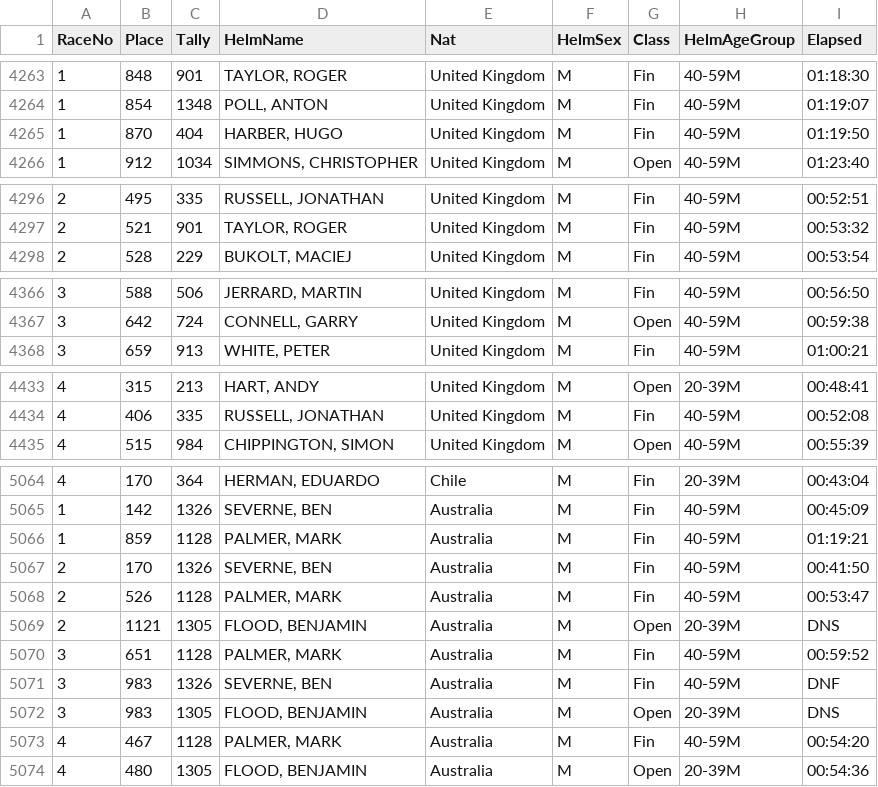
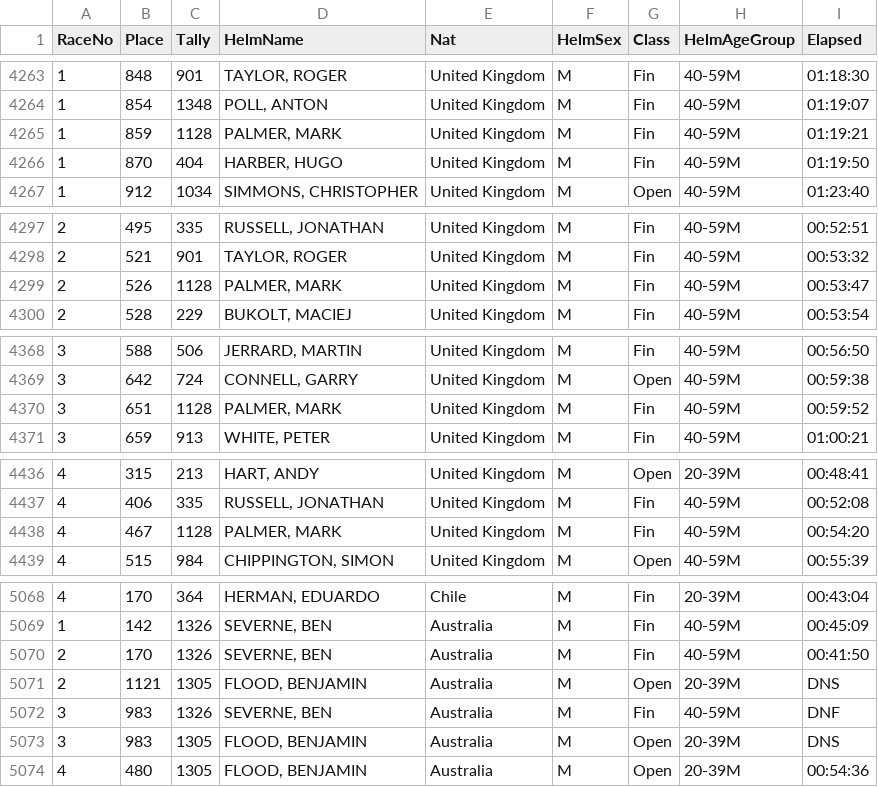
Before and after one commit to Logiqx/defi-results, a CSV file: data/csv/defi-wind-2023.csv, drawn as a sheet; only a part is shown, gaps mark what is left out.

```diff
--- a/data/csv/defi-wind-2023.csv
+++ b/data/csv/defi-wind-2023.csv
@@ -4264,2 +4264,3 @@ RaceNo,Place,Tally,HelmName,Nat,HelmSex,Class,HelmAgeGroup,Elapsed
 1,854,1348,"POLL, ANTON",United Kingdom,M,Fin,40-59M,01:19:07
+1,859,1128,"PALMER, MARK",United Kingdom,M,Fin,40-59M,01:19:21
 1,870,404,"HARBER, HUGO",United Kingdom,M,Fin,40-59M,01:19:50
@@ -4297,2 +4298,3 @@ RaceNo,Place,Tally,HelmName,Nat,HelmSex,Class,HelmAgeGroup,Elapsed
 2,521,901,"TAYLOR, ROGER",United Kingdom,M,Fin,40-59M,00:53:32
+2,526,1128,"PALMER, MARK",United Kingdom,M,Fin,40-59M,00:53:47
 2,528,229,"BUKOLT, MACIEJ",United Kingdom,M,Fin,40-59M,00:53:54
@@ -4367,2 +4369,3 @@ RaceNo,Place,Tally,HelmName,Nat,HelmSex,Class,HelmAgeGroup,Elapsed
 3,642,724,"CONNELL, GARRY",United Kingdom,M,Open,40-59M,00:59:38
+3,651,1128,"PALMER, MARK",United Kingdom,M,Fin,40-59M,00:59:52
 3,659,913,"WHITE, PETER",United Kingdom,M,Fin,40-59M,01:00:21
@@ -4434,2 +4437,3 @@ RaceNo,Place,Tally,HelmName,Nat,HelmSex,Class,HelmAgeGroup,Elapsed
 4,406,335,"RUSSELL, JONATHAN",United Kingdom,M,Fin,40-59M,00:52:08
+4,467,1128,"PALMER, MARK",United Kingdom,M,Fin,40-59M,00:54:20
 4,515,984,"CHIPPINGTON, SIMON",United Kingdom,M,Open,40-59M,00:55:39
@@ -5065,10 +5069,6 @@ RaceNo,Place,Tally,HelmName,Nat,HelmSex,Class,HelmAgeGroup,Elapsed
 1,142,1326,"SEVERNE, BEN",Australia,M,Fin,40-59M,00:45:09
-1,859,1128,"PALMER, MARK",Australia,M,Fin,40-59M,01:19:21
 2,170,1326,"SEVERNE, BEN",Australia,M,Fin,40-59M,00:41:50
-2,526,1128,"PALMER, MARK",Australia,M,Fin,40-59M,00:53:47
 2,1121,1305,"FLOOD, BENJAMIN",Australia,M,Open,20-39M,DNS
-3,651,1128,"PALMER, MARK",Australia,M,Fin,40-59M,00:59:52
 3,983,1326,"SEVERNE, BEN",Australia,M,Fin,40-59M,DNF
 3,983,1305,"FLOOD, BENJAMIN",Australia,M,Open,20-39M,DNS
-4,467,1128,"PALMER, MARK",Australia,M,Fin,40-59M,00:54:20
 4,480,1305,"FLOOD, BENJAMIN",Australia,M,Open,20-39M,00:54:36
```
Also changed, not shown: data/csv/defi-wind-2023/australia.csv, data/csv/defi-wind-2023/united-kingdom.csv, 1 other file.
